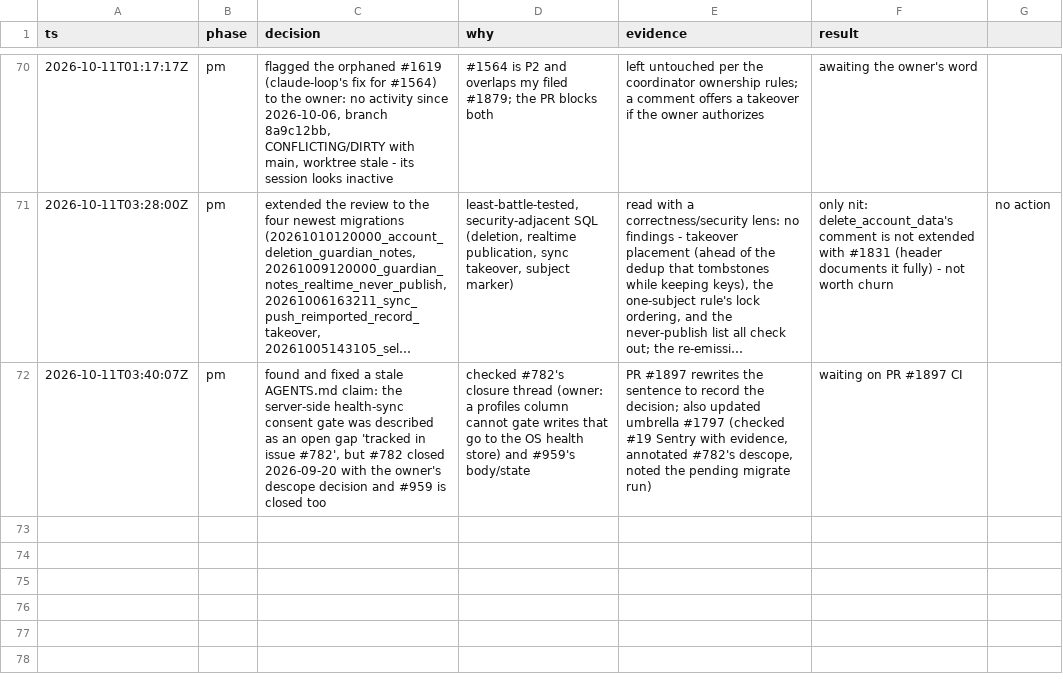
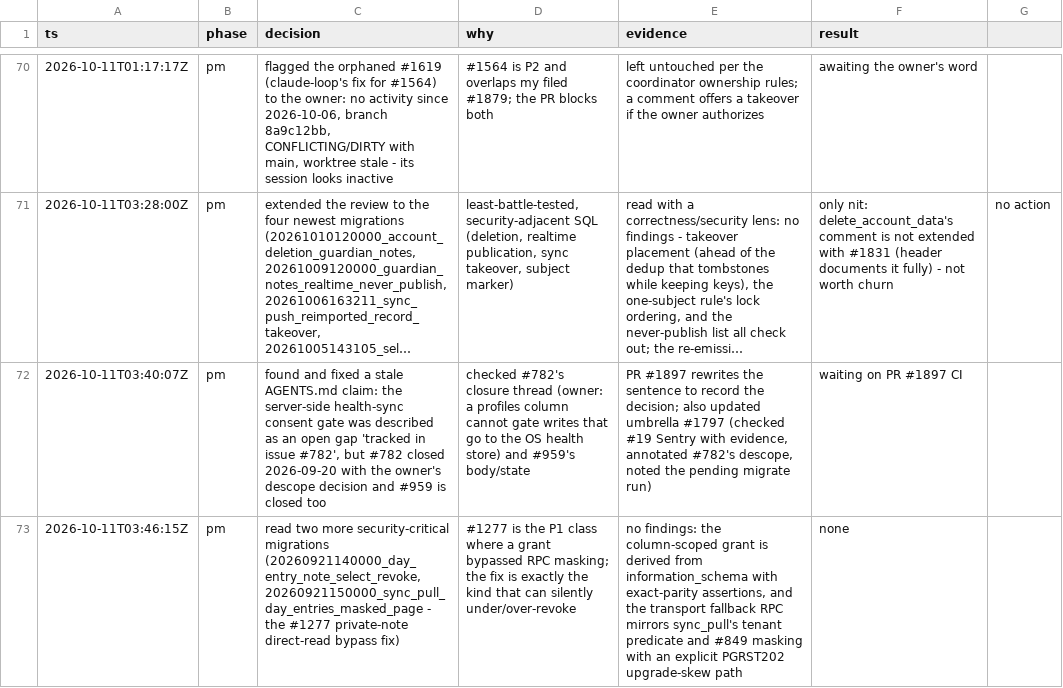
Before and after one commit to wjdavis5/lunarlog, a TSV file: .audit/e2e-code-review-2026-10-10.tsv, drawn as a sheet; only a part is shown, gaps mark what is left out; long unchanged cells end in …; the diff names each change by its address in the sheet, - before the commit and + after, or states it on an @@ line.

Commit message:
trail: #1277 private-note migrations read clean

```diff
--- a/.audit/e2e-code-review-2026-10-10.tsv
+++ b/.audit/e2e-code-review-2026-10-10.tsv
+row 73: 2026-10-11T03:46:15Z | pm | read two more security-critical migrations (20260921140000_day_entry_note_select_revoke, 20260921150000_sync_pull_day_entries_masked_page - the #1277 private-note direct-read bypass fix) | #1277 is the P1 class where a grant bypassed RPC masking; the fix is exactly the kind that can silently under/over-revoke | no findings: the column-scoped grant is derived from information_schema with exact-parity assertions, and the transport fallback RPC mirrors sync_pull's tenant predicate and #849 masking with an explicit PGRST202 upgrade-skew path | none
```
